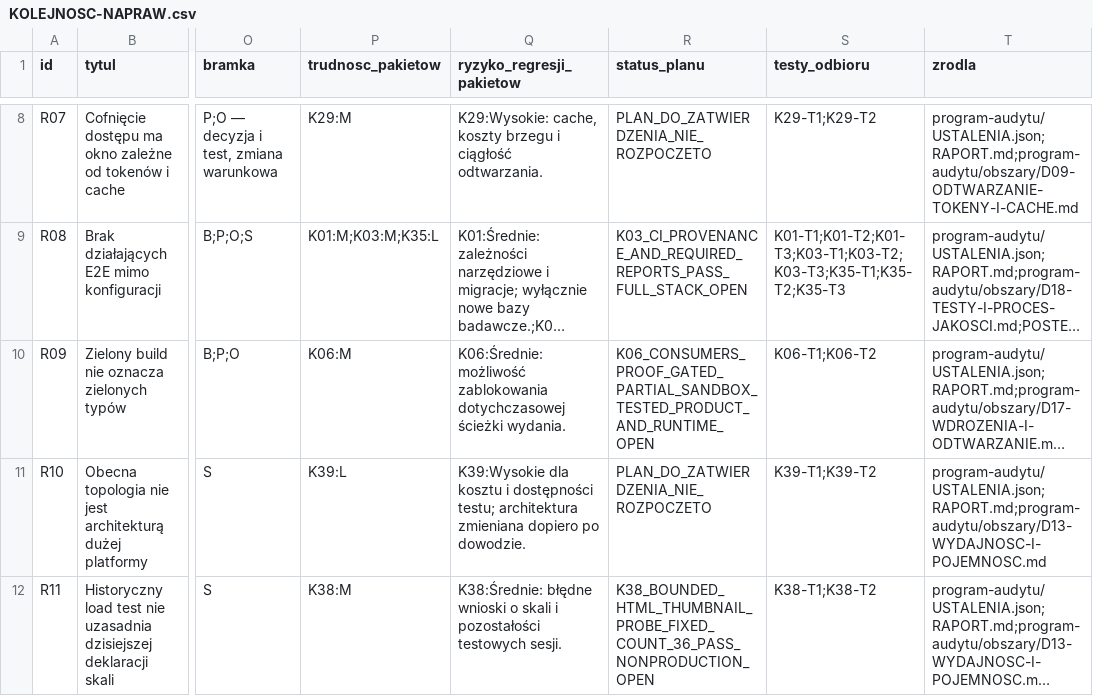
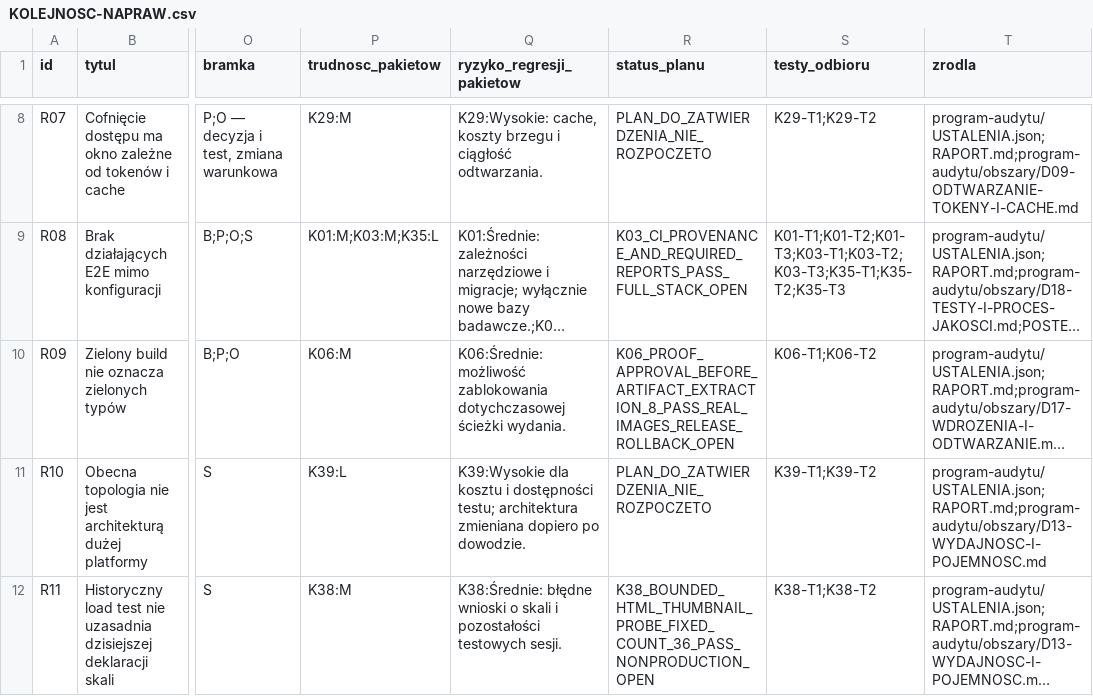
Before and after one commit to pawelekbyra/polutek-pl, a CSV file: docs/audit/2026-11-01-platform-research/KOLEJNOSC-NAPRAW.csv, drawn as a sheet; only a part is shown, gaps mark what is left out; long unchanged cells end in …; the diff names each change by its address in the sheet, - before the commit and + after, or states it on an @@ line.

```diff
--- a/docs/audit/2026-11-01-platform-research/KOLEJNOSC-NAPRAW.csv
+++ b/docs/audit/2026-11-01-platform-research/KOLEJNOSC-NAPRAW.csv
-R10 (status_planu): K06_CONSUMERS_PROOF_GATED_PARTIAL_SANDBOX_TESTED_PRODUCT_AND_RUNTIME_OPEN
+R10 (status_planu): K06_PROOF_APPROVAL_BEFORE_ARTIFACT_EXTRACTION_8_PASS_REAL_IMAGES_RELEASE_ROLLBACK_OPEN
```
Also changed, not shown: 8 other files.
